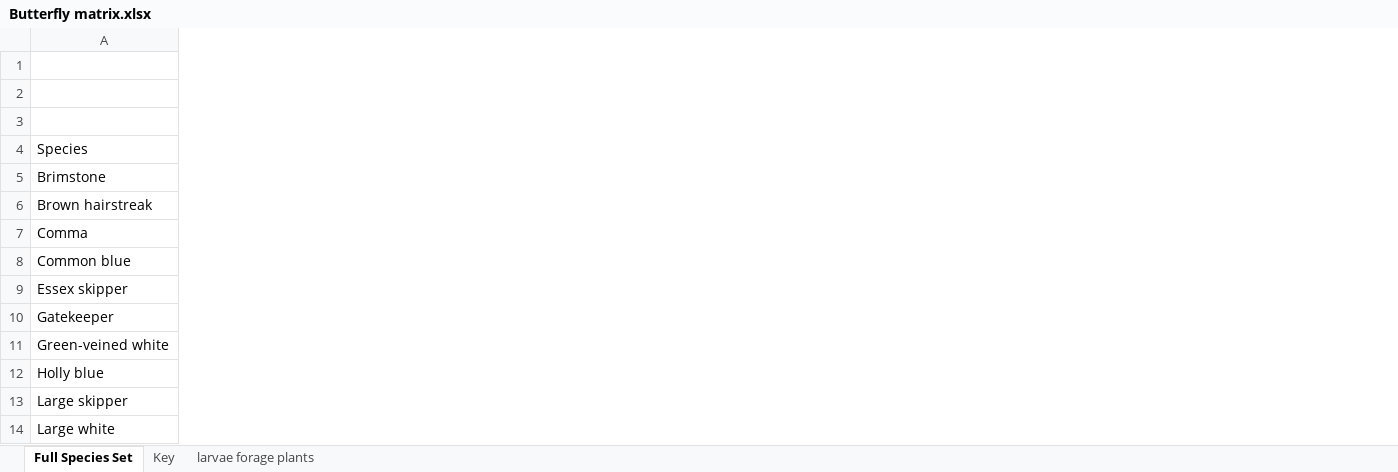
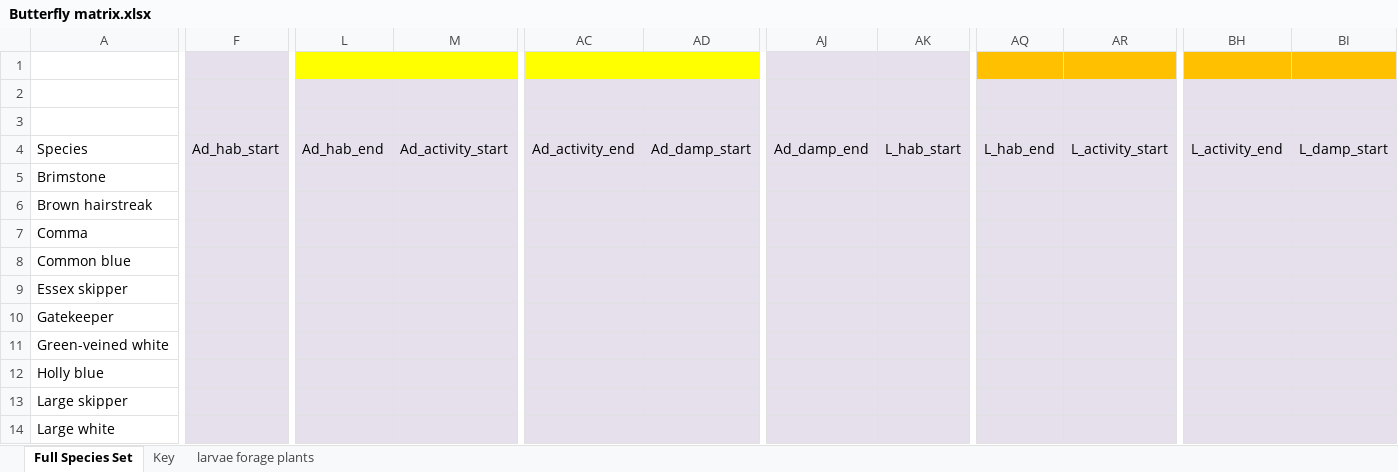
Before and after one commit to elinfalla/black_grass_project, an Excel workbook: Butterfly matrix.xlsx, sheet Full Species Set, drawn as a sheet; only a part is shown, gaps mark what is left out; values as stored, in another font and other column widths than the file's, no borders; the diff covers the shown part only; the diff names each change by its address in the sheet, - before the commit and + after, or states it on an @@ line.

Commit message:
minor changes to spreadsheets

```diff
--- a/Butterfly matrix.xlsx (sheet Full Species Set)
+++ b/Butterfly matrix.xlsx (sheet Full Species Set)
+column F (Ad_hab_start), empty
+column L (Ad_hab_end), empty
+column M (Ad_activity_start), empty
+column AC (Ad_activity_end), empty
+column AD (Ad_damp_start), empty
+column AJ (Ad_damp_end), empty
+column AK (L_hab_start), empty
+column AQ (L_hab_end), empty
+column AR (L_activity_start), empty
+column BH (L_activity_end), empty
+column BI (L_damp_start), empty
```
Also changed, not shown: 1 added column elsewhere in this sheet, change.xlsx, forage_plant_location.xlsx.
